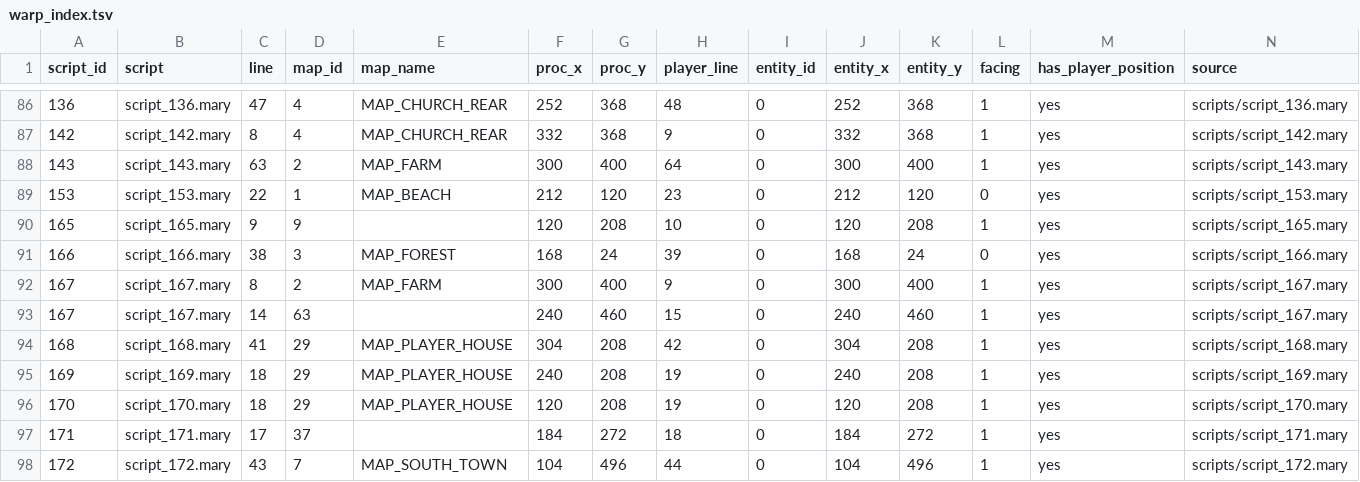
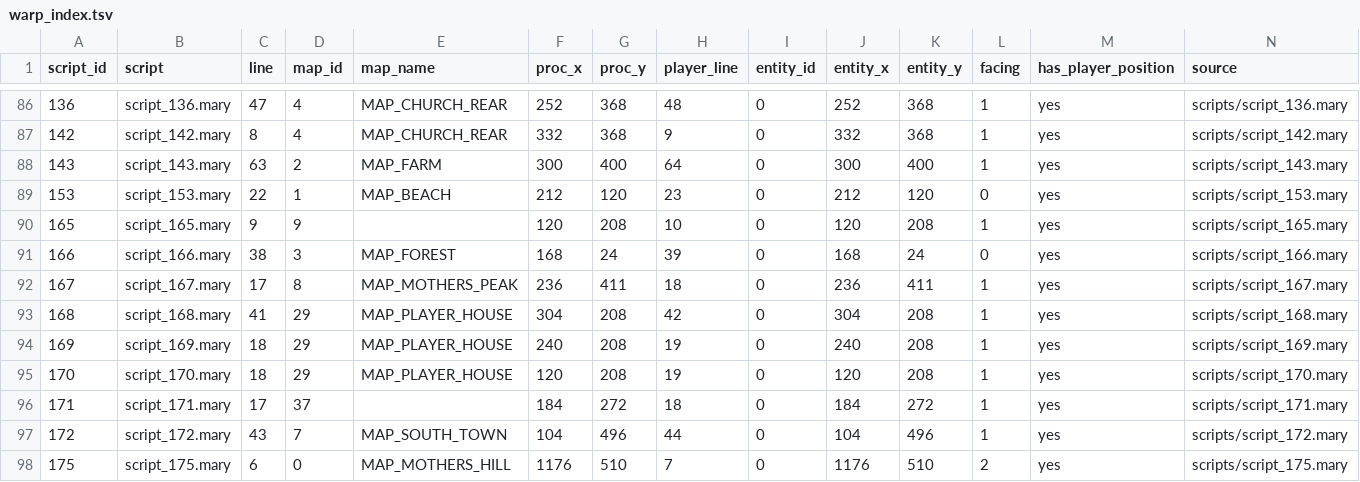
Before and after one commit to Yehaikun/Harvest-Moon---Friends-Of-Mineral-Town, a TSV file: docs/generated/warp_index.tsv, drawn as a sheet; only a part is shown, gaps mark what is left out; the shorter side is filled out with more unchanged rows.

Commit message:
update generated indexes

```diff
--- a/docs/generated/warp_index.tsv
+++ b/docs/generated/warp_index.tsv
@@ -91,4 +91,3 @@ script_id	script	line	map_id	map_name	proc_x	proc_y	player_line	entity_id	entity
 166	script_166.mary	38	3	MAP_FOREST	168	24	39	0	168	24	0	yes	scripts/script_166.mary
-167	script_167.mary	8	2	MAP_FARM	300	400	9	0	300	400	1	yes	scripts/script_167.mary
-167	script_167.mary	14	63		240	460	15	0	240	460	1	yes	scripts/script_167.mary
+167	script_167.mary	17	8	MAP_MOTHERS_PEAK	236	411	18	0	236	411	1	yes	scripts/script_167.mary
 168	script_168.mary	41	29	MAP_PLAYER_HOUSE	304	208	42	0	304	208	1	yes	scripts/script_168.mary
```
Also changed, not shown: docs/generated/map_master_index.tsv.
